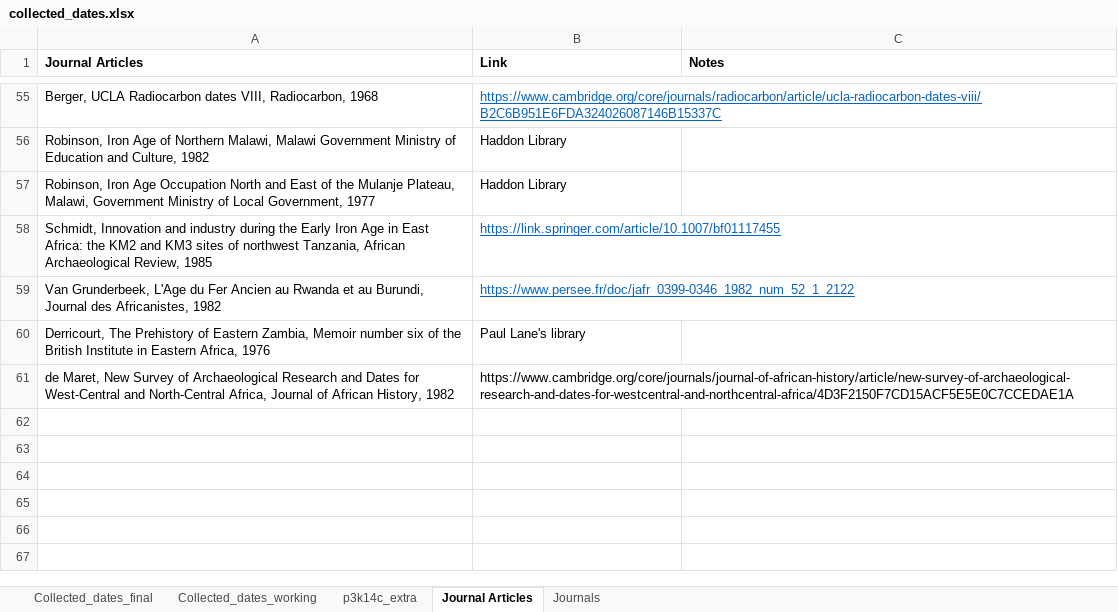
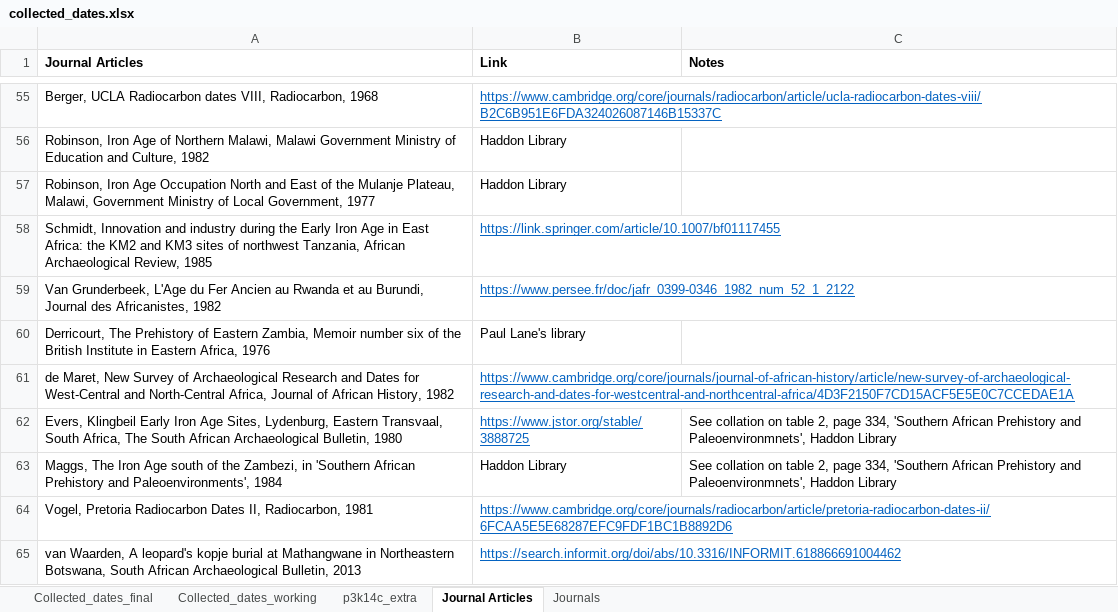
Before and after one commit to AlexesMes/bantu_migration, an Excel workbook: bantu_migration/data/collected_dates.xlsx, sheet Journal Articles, drawn as a sheet; only a part is shown, gaps mark what is left out; values as stored, in another font and other column widths than the file's, no borders; the diff names each change by its address in the sheet, - before the commit and + after, or states it on an @@ line.

Commit message:
Additional site data in Southern Africa

```diff
--- a/bantu_migration/data/collected_dates.xlsx (sheet Journal Articles)
+++ b/bantu_migration/data/collected_dates.xlsx (sheet Journal Articles)
@@ B61 underline: off → on, text colour: black → #0563C1 @@
+row 62: Evers, Klingbeil Early Iron Age Sites, Lydenburg, Eastern Transvaal, South Africa, The South African Archaeological Bulletin, 1980 | https://www.jstor.org/stable/3888725 | See collation on table 2, page 334, 'Southern African Prehistory and Paleoenvironmnets', Haddon Library
+row 63: Maggs, The Iron Age south of the Zambezi, in 'Southern African Prehistory and Paleoenvironments', 1984 | Haddon Library | See collation on table 2, page 334, 'Southern African Prehistory and Paleoenvironmnets', Haddon Library
+row 64: Vogel, Pretoria Radiocarbon Dates II, Radiocarbon, 1981 | https://www.cambridge.org/core/journals/radiocarbon/article/pretoria-radiocarbon-dates-ii/6FCAA5E5E68287EFC9FDF1BC1B8892D6
+row 65: van Waarden, A leopard's kopje burial at Mathangwane in Northeastern Botswana, South African Archaeological Bulletin, 2013 | https://search.informit.org/doi/abs/10.3316/INFORMIT.618866691004462
```
Also changed, not shown: sheet Collected_dates_working, sheet Collected_dates_final, sheet Journals.
